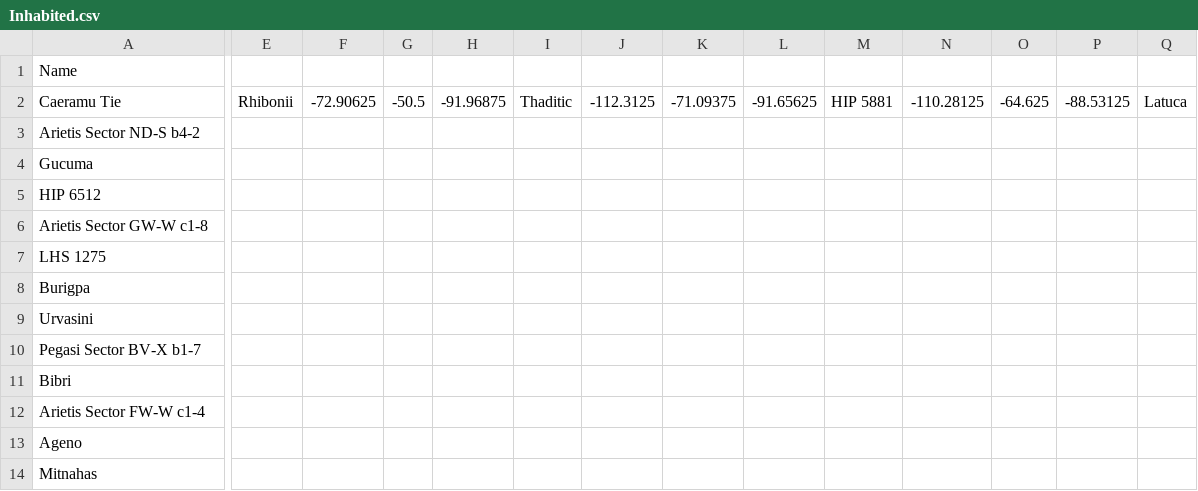
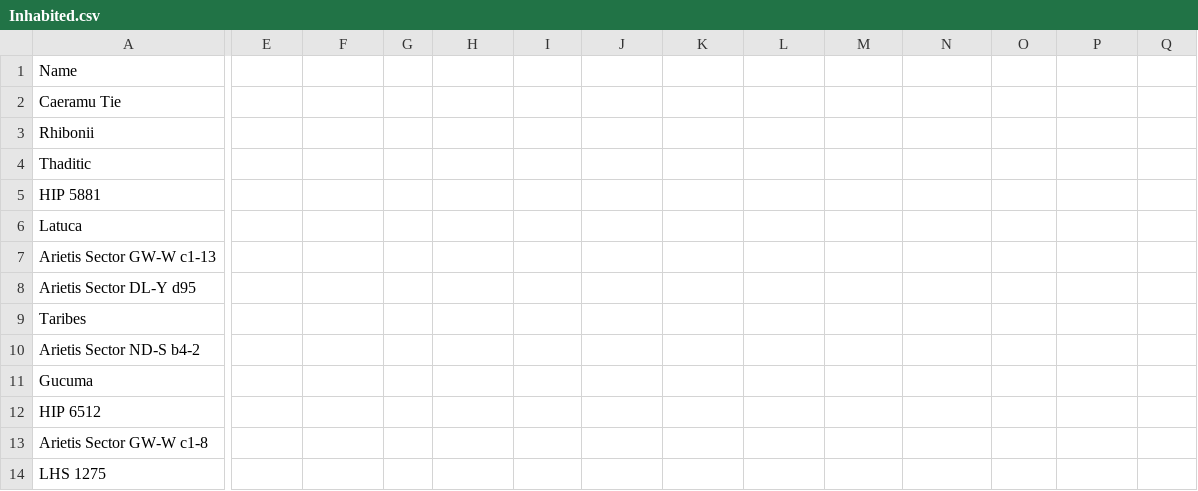
Before and after one commit to SanSin82/Local, a CSV file: Inhabited.csv, drawn as a sheet; only a part is shown, gaps mark what is left out; the shorter side is filled out with more unchanged rows; rows hold the shown columns only; the diff covers the shown part only; the diff names each change by its address in the sheet, - before the commit and + after, or states it on an @@ line.

Commit message:
Update Inhabited.csv

```diff
--- a/Inhabited.csv
+++ b/Inhabited.csv
-E2: Rhibonii
+E2: (empty)
-F2: -72.90625
+F2: (empty)
-G2: -50.5
+G2: (empty)
-H2: -91.96875
+H2: (empty)
-I2: Thaditic
+I2: (empty)
-J2: -112.3125
+J2: (empty)
-K2: -71.09375
+K2: (empty)
-L2: -91.65625
+L2: (empty)
-M2: HIP 5881
+M2: (empty)
-N2: -110.28125
+N2: (empty)
-O2: -64.625
+O2: (empty)
-P2: -88.53125
+P2: (empty)
-Q2: Latuca
+Q2: (empty)
+row 3: Rhibonii
+row 4: Thaditic
+row 5: HIP 5881
+row 6: Latuca
+row 7: Arietis Sector GW-W c1-13
+row 8: Arietis Sector DL-Y d95
+row 9: Taribes
```
Also changed, not shown: 15 edited cells elsewhere in this file.
